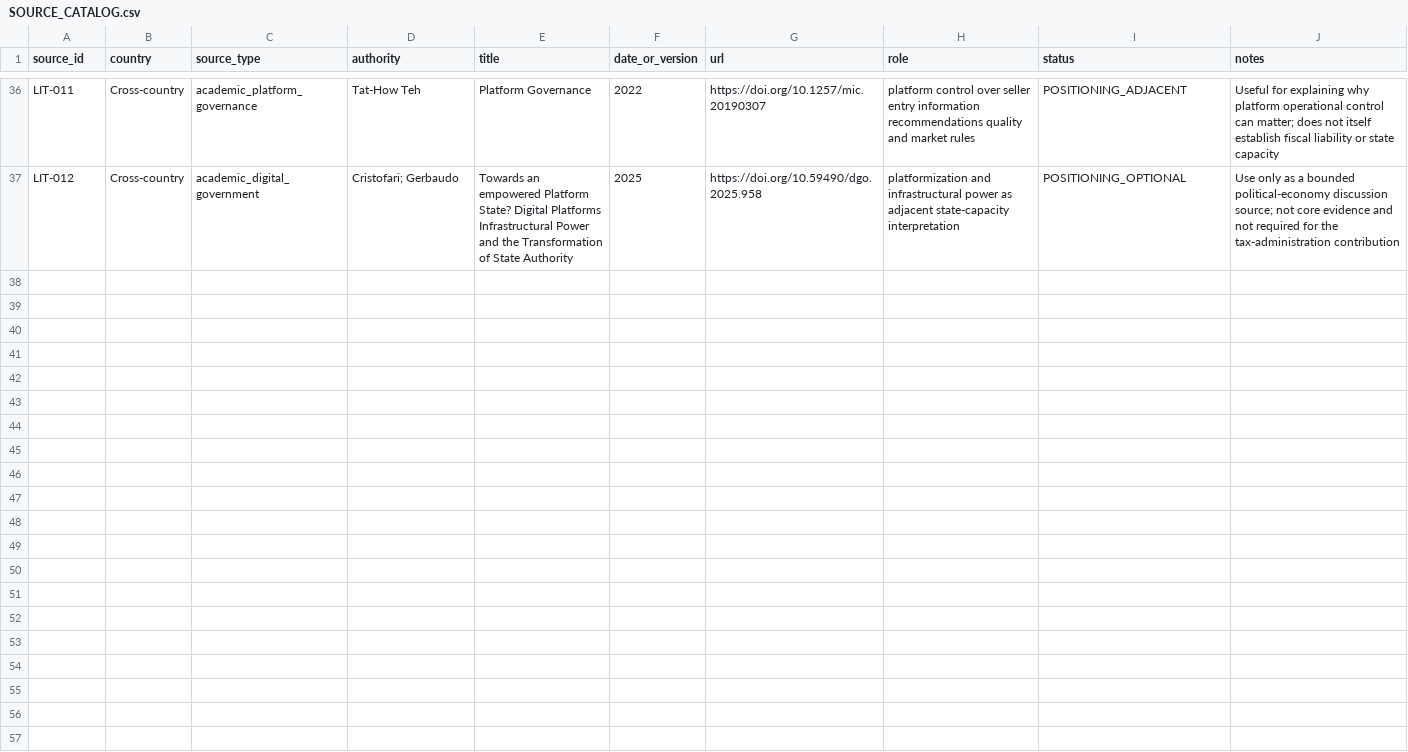
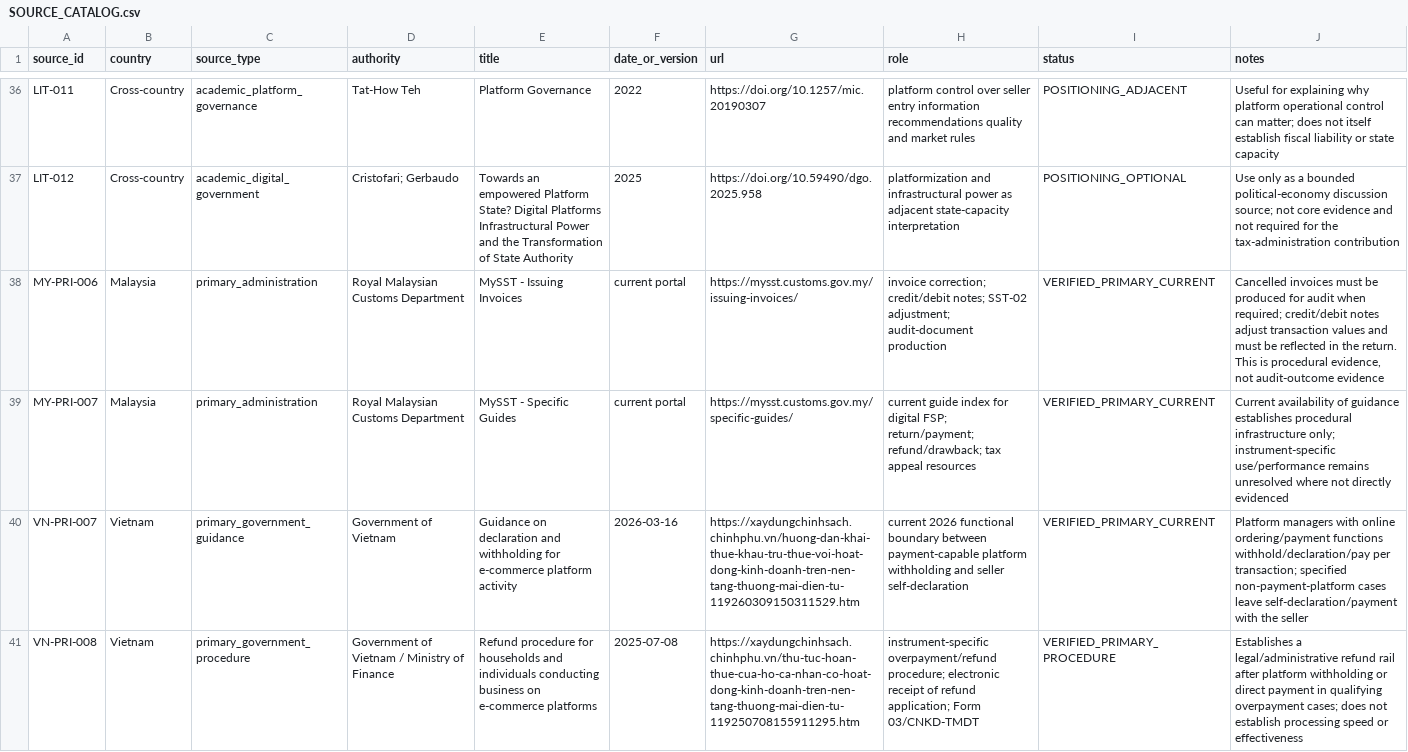
Before and after one commit to Spectating101/solarpunk-coin, a CSV file: IE-JDE/Digital_Tax_Design/rebuilt_2026/SOURCE_CATALOG.csv, drawn as a sheet; only a part is shown, gaps mark what is left out; the diff covers the shown part only; the diff names each change by its address in the sheet, - before the commit and + after, or states it on an @@ line.

Commit message:
Freeze downstream operational-capacity sources

```diff
--- a/IE-JDE/Digital_Tax_Design/rebuilt_2026/SOURCE_CATALOG.csv
+++ b/IE-JDE/Digital_Tax_Design/rebuilt_2026/SOURCE_CATALOG.csv
+row 38: MY-PRI-006 | Malaysia | primary_administration | Royal Malaysian Customs Department | MySST - Issuing Invoices | current portal | https://mysst.customs.gov.my/issuing-invoices/ | invoice correction; credit/debit notes; SST-02 adjustment; audit-document production | VERIFIED_PRIMARY_CURRENT | Cancelled invoices must be produced for audit when required; credit/debit notes adjust transaction values and must be reflected in the return. This is procedural evidence, not audit-outcome evidence
+row 39: MY-PRI-007 | Malaysia | primary_administration | Royal Malaysian Customs Department | MySST - Specific Guides | current portal | https://mysst.customs.gov.my/specific-guides/ | current guide index for digital FSP; return/payment; refund/drawback; tax appeal resources | VERIFIED_PRIMARY_CURRENT | Current availability of guidance establishes procedural infrastructure only; instrument-specific use/performance remains unresolved where not directly evidenced
+row 40: VN-PRI-007 | Vietnam | primary_government_guidance | Government of Vietnam | Guidance on declaration and withholding for e-commerce platform activity | 2026-03-16 | https://xaydungchinhsach.chinhphu.vn/huong-dan-khai-thue-khau-tru-thue-voi-hoat-dong-kinh-doanh-tren-nen-tang-thuong-mai-dien-tu-119260309150311529.htm | current 2026 functional boundary between payment-capable platform withholding and seller self-declaration | VERIFIED_PRIMARY_CURRENT | Platform managers with online ordering/payment functions withhold/declaration/pay per transaction; specified non-payment-platform cases leave self-declaration/payment with the seller
+row 41: VN-PRI-008 | Vietnam | primary_government_procedure | Government of Vietnam / Ministry of Finance | Refund procedure for households and individuals conducting business on e-commerce platforms | 2025-07-08 | https://xaydungchinhsach.chinhphu.vn/thu-tuc-hoan-thue-cua-ho-ca-nhan-co-hoat-dong-kinh-doanh-tren-nen-tang-thuong-mai-dien-tu-119250708155911295.htm | instrument-specific overpayment/refund procedure; electronic receipt of refund application; Form 03/CNKD-TMDT | VERIFIED_PRIMARY_PROCEDURE | Establishes a legal/administrative refund rail after platform withholding or direct payment in qualifying overpayment cases; does not establish processing speed or effectiveness
```
Also changed, not shown: 3 added rows and 2 edited cells elsewhere in this file.
